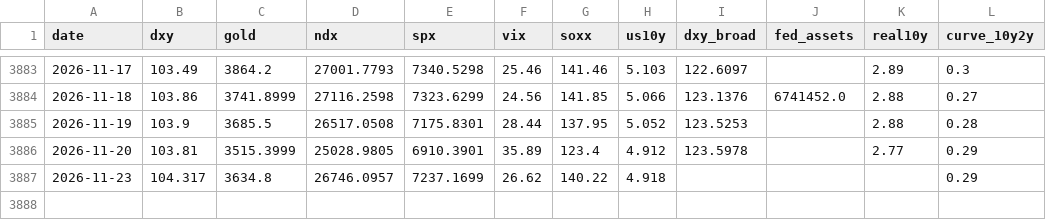
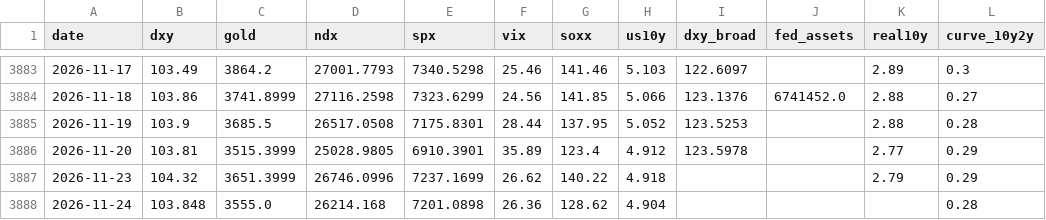
Before and after one commit to JeyzDFoo/bitcoin_predictor, a CSV file: python/market.csv, drawn as a sheet; only a part is shown, gaps mark what is left out.

```diff
--- a/python/market.csv
+++ b/python/market.csv
@@ -3886,2 +3886,3 @@ date,dxy,gold,ndx,spx,vix,soxx,us10y,dxy_broad,fed_assets,real10y,curve_10y2y
 2026-11-20,103.81,3515.3999,25028.9805,6910.3901,35.89,123.4,4.912,123.5978,,2.77,0.29
-2026-11-23,104.317,3634.8,26746.0957,7237.1699,26.62,140.22,4.918,,,,0.29
+2026-11-23,104.32,3651.3999,26746.0996,7237.1699,26.62,140.22,4.918,,,2.79,0.29
+2026-11-24,103.848,3555.0,26214.168,7201.0898,26.36,128.62,4.904,,,,0.28
```
Also changed, not shown: python/live_log.csv.
